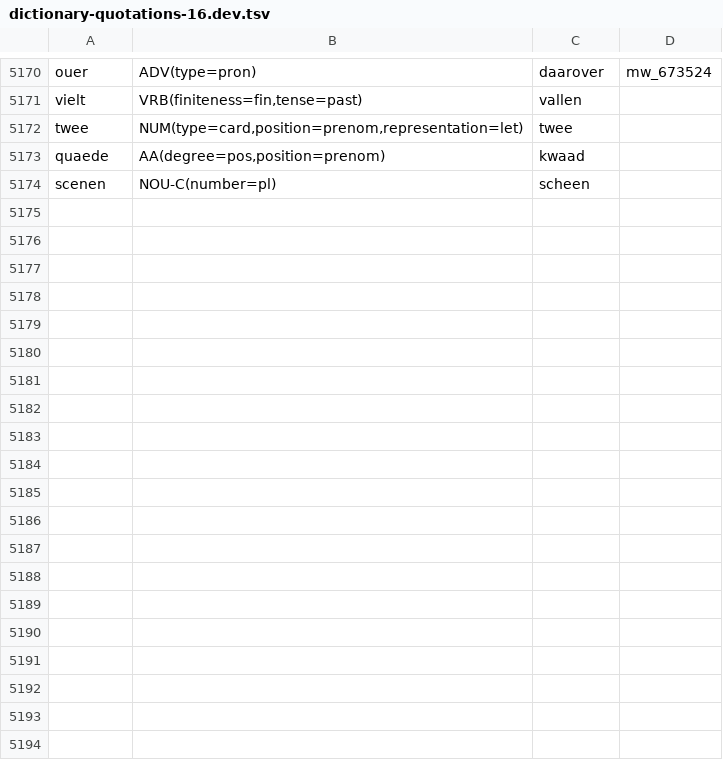
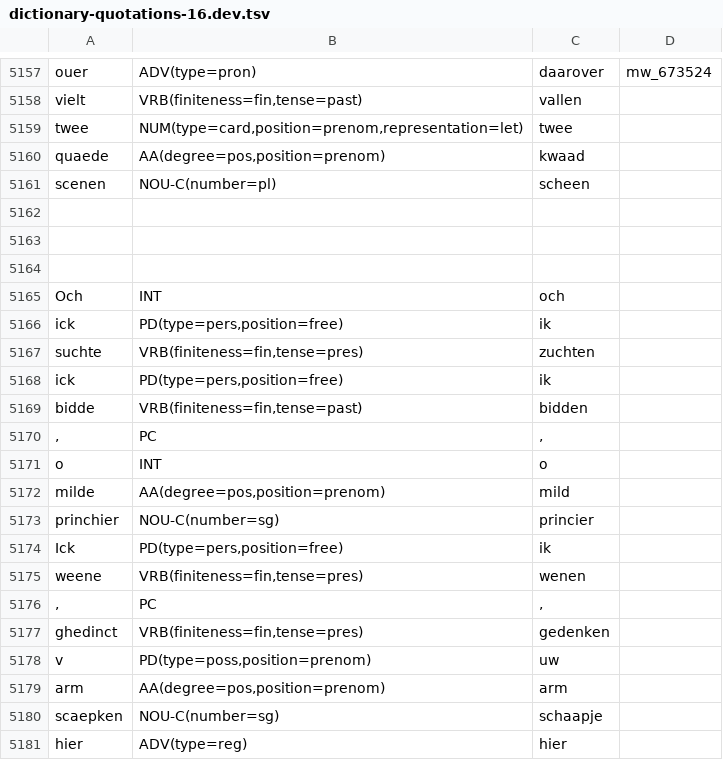
Before and after one commit to INL/galahad-corpus-data, a TSV file: training-data/dictionary-quotations-16/dictionary-quotations-16.dev.tsv, drawn as a sheet; only a part is shown, gaps mark what is left out; the diff covers the shown part only.

```diff
--- a/training-data/dictionary-quotations-16/dictionary-quotations-16.dev.tsv
+++ b/training-data/dictionary-quotations-16/dictionary-quotations-16.dev.tsv
@@ -5174 +5161,21 @@ quaede	AA(degree=pos,position=prenom)	kwaad
 scenen	NOU-C(number=pl)	scheen	
+
+
+
+Och	INT	och	
+ick	PD(type=pers,position=free)	ik	
+suchte	VRB(finiteness=fin,tense=pres)	zuchten	
+ick	PD(type=pers,position=free)	ik	
+bidde	VRB(finiteness=fin,tense=past)	bidden	
+,	PC	,	
+o	INT	o	
+milde	AA(degree=pos,position=prenom)	mild	
+princhier	NOU-C(number=sg)	princier	
+Ick	PD(type=pers,position=free)	ik	
+weene	VRB(finiteness=fin,tense=pres)	wenen	
+,	PC	,	
+ghedinct	VRB(finiteness=fin,tense=pres)	gedenken	
+v	PD(type=poss,position=prenom)	uw	
+arm	AA(degree=pos,position=prenom)	arm	
+scaepken	NOU-C(number=sg)	schaapje	
+hier	ADV(type=reg)	hier	
```
Also changed, not shown: 27 added rows, 3 removed rows and 2 moved rows elsewhere in this file, training-data/dictionary-quotations-14/dictionary-quotations-14.test.tsv, 8 other files.
